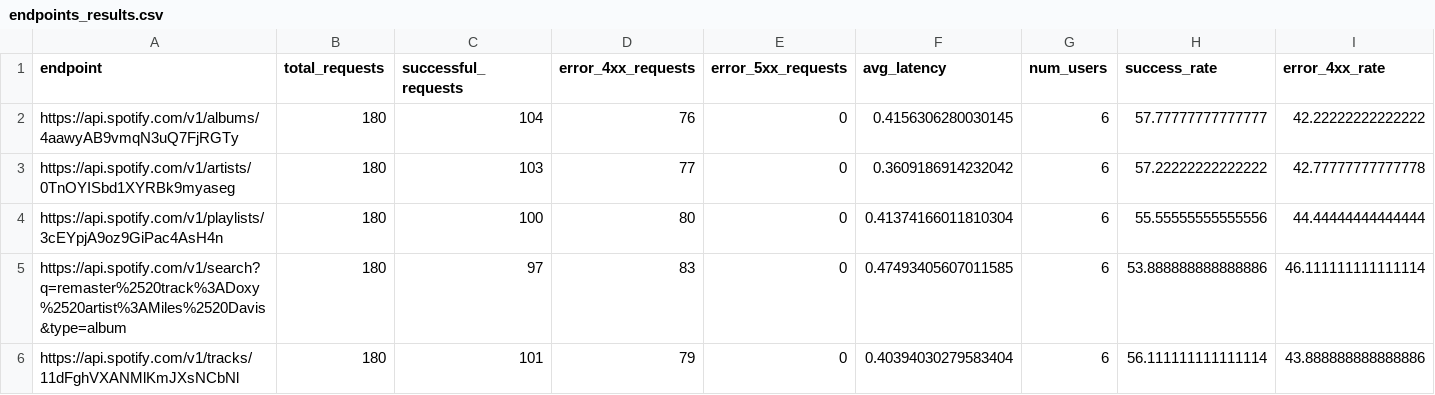
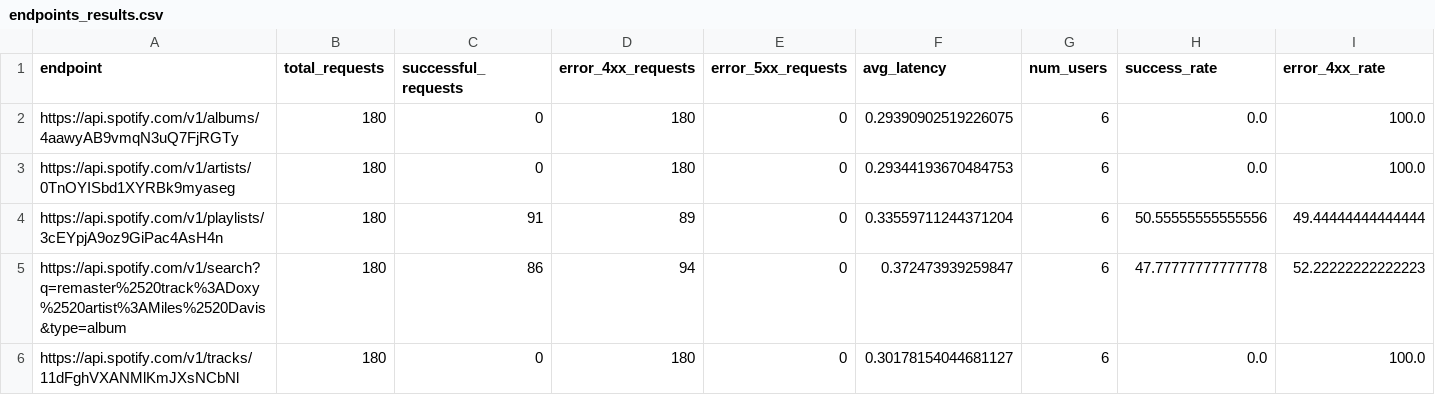
Before and after one commit to AlejandroNovellino/ise_project, a CSV file: files/obj-C/endpoints_results.csv, drawn as a sheet; only a part is shown; the diff names each change by its address in the sheet, - before the commit and + after, or states it on an @@ line.

```diff
--- a/files/obj-C/endpoints_results.csv
+++ b/files/obj-C/endpoints_results.csv
-C2 (successful_requests): 104
+C2 (successful_requests): 0
-D2 (error_4xx_requests): 76
+D2 (error_4xx_requests): 180
-F2 (avg_latency): 0.4156306280030145
+F2 (avg_latency): 0.29390902519226075
-H2 (success_rate): 57.77777777777777
+H2 (success_rate): 0.0
-I2 (error_4xx_rate): 42.22222222222222
+I2 (error_4xx_rate): 100.0
-C3 (successful_requests): 103
+C3 (successful_requests): 0
-D3 (error_4xx_requests): 77
+D3 (error_4xx_requests): 180
-F3 (avg_latency): 0.3609186914232042
+F3 (avg_latency): 0.29344193670484753
-H3 (success_rate): 57.22222222222222
+H3 (success_rate): 0.0
-I3 (error_4xx_rate): 42.77777777777778
+I3 (error_4xx_rate): 100.0
-C4 (successful_requests): 100
+C4 (successful_requests): 91
-D4 (error_4xx_requests): 80
+D4 (error_4xx_requests): 89
-F4 (avg_latency): 0.41374166011810304
+F4 (avg_latency): 0.33559711244371204
-H4 (success_rate): 55.55555555555556
+H4 (success_rate): 50.55555555555556
-I4 (error_4xx_rate): 44.44444444444444
+I4 (error_4xx_rate): 49.44444444444444
-C5 (successful_requests): 97
+C5 (successful_requests): 86
-D5 (error_4xx_requests): 83
+D5 (error_4xx_requests): 94
-F5 (avg_latency): 0.47493405607011585
+F5 (avg_latency): 0.372473939259847
-H5 (success_rate): 53.888888888888886
+H5 (success_rate): 47.77777777777778
-I5 (error_4xx_rate): 46.111111111111114
+I5 (error_4xx_rate): 52.22222222222223
-C6 (successful_requests): 101
+C6 (successful_requests): 0
-D6 (error_4xx_requests): 79
+D6 (error_4xx_requests): 180
-F6 (avg_latency): 0.40394030279583404
+F6 (avg_latency): 0.30178154044681127
-H6 (success_rate): 56.111111111111114
+H6 (success_rate): 0.0
-I6 (error_4xx_rate): 43.888888888888886
+I6 (error_4xx_rate): 100.0
```
Also changed, not shown: files/obj-C/global_results.csv, 2 other files.
